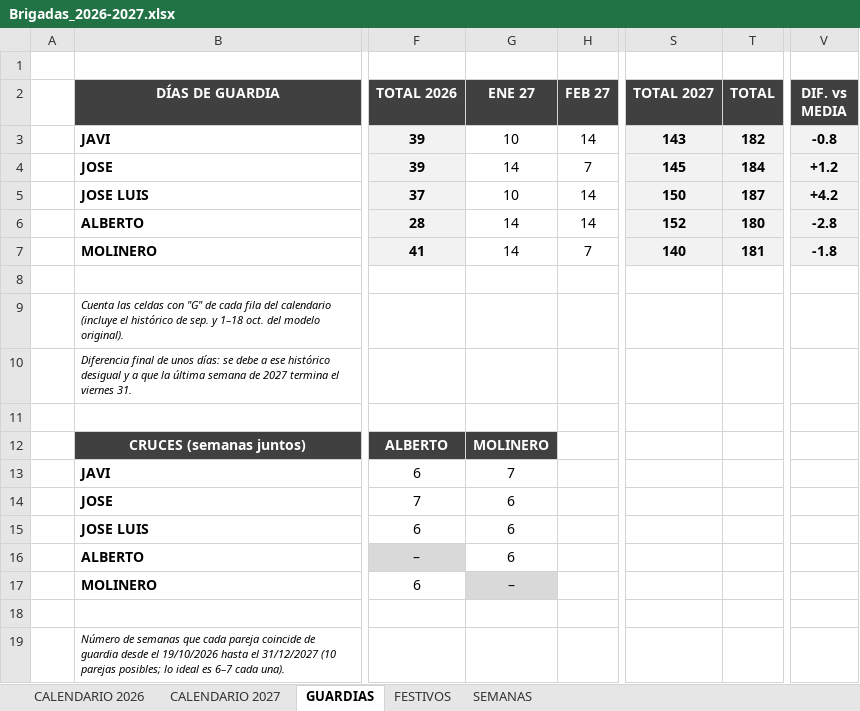
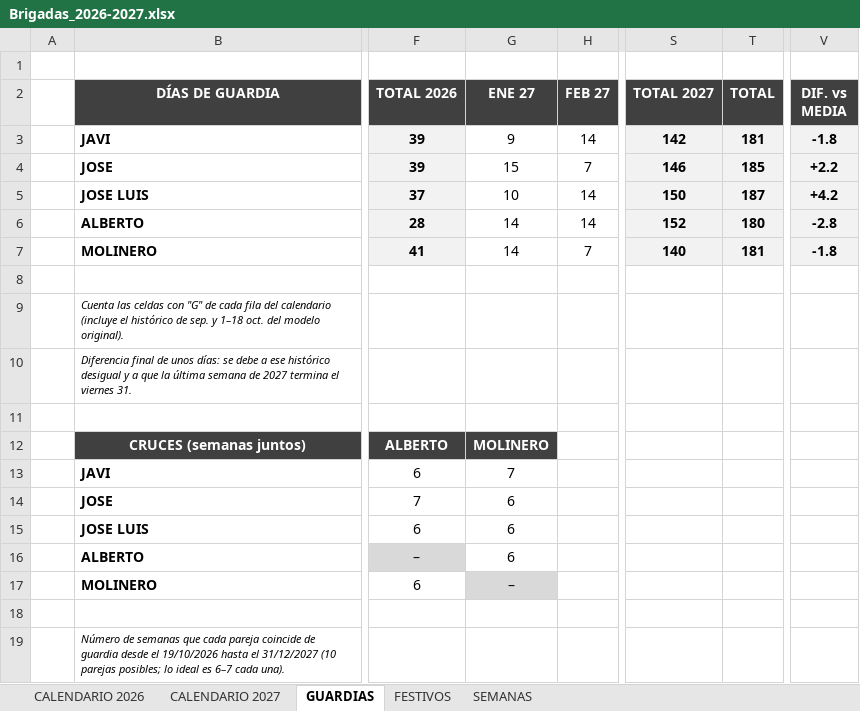
Before and after one commit to chorla69/Calendario-de-Guardias, an Excel workbook: Brigadas_2026-2027.xlsx, sheet GUARDIAS, drawn as a sheet; only a part is shown, gaps mark what is left out; values as stored, in another font and other column widths than the file's, no borders; the diff names each change by its address in the sheet, - before the commit and + after, or states it on an @@ line.

Commit message:
Add files via upload
V4: Cambio 03/01 Javi por Jose

```diff
--- a/Brigadas_2026-2027.xlsx (sheet GUARDIAS)
+++ b/Brigadas_2026-2027.xlsx (sheet GUARDIAS)
-G3 (ENE 27): 10
+G3 (ENE 27): 9
-S3 (TOTAL 2027): 143
+S3 (TOTAL 2027): 142
-T3 (TOTAL): 182
+T3 (TOTAL): 181
-V3 (DIF. vs MEDIA): -0.8
+V3 (DIF. vs MEDIA): -1.8
-G4 (ENE 27): 14
+G4 (ENE 27): 15
-S4 (TOTAL 2027): 145
+S4 (TOTAL 2027): 146
-T4 (TOTAL): 184
+T4 (TOTAL): 185
-V4 (DIF. vs MEDIA): +1.2
+V4 (DIF. vs MEDIA): +2.2
```
Also changed, not shown: sheet CALENDARIO 2027.
